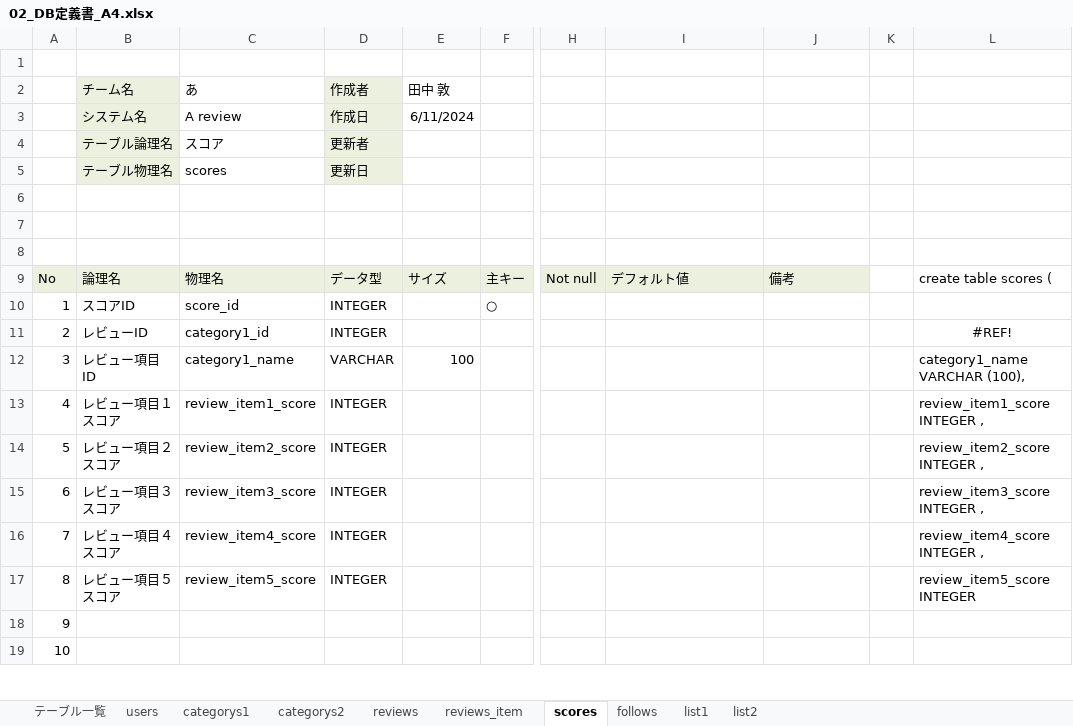
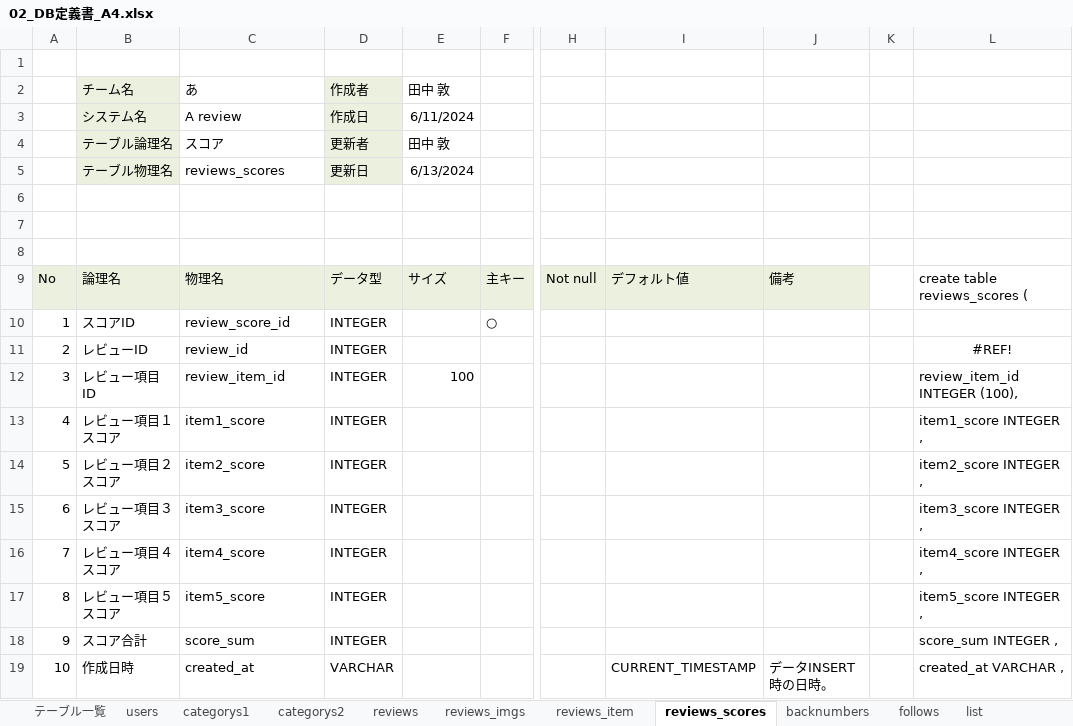
Before and after one commit to plusdojo2024/A4, an Excel workbook: doc/02_外部設計/02_DB定義書_A4.xlsx, sheet reviews_scores, drawn as a sheet; only a part is shown, gaps mark what is left out; values as stored, in another font and other column widths than the file's, no borders; the diff covers the shown part only; the diff names each change by its address in the sheet, - before the commit and + after, or states it on an @@ line.

```diff
--- a/doc/02_外部設計/02_DB定義書_A4.xlsx (sheet reviews_scores)
+++ b/doc/02_外部設計/02_DB定義書_A4.xlsx (sheet reviews_scores)
-sheet tab: scores
+sheet tab: reviews_scores
-sheet tab: list1
+sheet tab: list
+sheet tab: reviews_imgs
+sheet tab: backnumbers
-E4: (empty)
+E4: 田中 敦
-C5: scores
+C5: reviews_scores
-E5: (empty)
+E5: 6/13/2024
-L9: create table scores (
+L9: create table reviews_scores (
-C10: score_id
+C10: review_score_id
-C11: category1_id
+C11: review_id
-C12: category1_name
+C12: review_item_id
-D12: VARCHAR
+D12: INTEGER
-L12: category1_name VARCHAR (100),
+L12: review_item_id INTEGER (100),
-C13: review_item1_score
+C13: item1_score
-L13: review_item1_score INTEGER ,
+L13: item1_score INTEGER ,
-C14: review_item2_score
+C14: item2_score
-L14: review_item2_score INTEGER ,
+L14: item2_score INTEGER ,
-C15: review_item3_score
+C15: item3_score
-L15: review_item3_score INTEGER ,
+L15: item3_score INTEGER ,
-C16: review_item4_score
+C16: item4_score
-L16: review_item4_score INTEGER ,
+L16: item4_score INTEGER ,
-C17: review_item5_score
+C17: item5_score
-L17: review_item5_score INTEGER
+L17: item5_score INTEGER ,
-B18: (empty)
+B18: スコア合計
-C18: (empty)
+C18: score_sum
-D18: (empty)
+D18: INTEGER
-L18: (empty)
+L18: score_sum INTEGER ,
-B19: (empty)
+B19: 作成日時
-C19: (empty)
+C19: created_at
-D19: (empty)
+D19: VARCHAR
-I19: (empty)
+I19: CURRENT_TIMESTAMP
-J19: (empty)
+J19: データINSERT時の日時。
-L19: (empty)
+L19: created_at VARCHAR ,
```
Also changed, not shown: 6 edited cells elsewhere in this sheet, sheet list_reviews, sheet list, sheet テーブル一覧, sheet reviews, sheet follows, sheet categorys1, 3 more sheets, other sheet tabs, formulas that keep their value.
